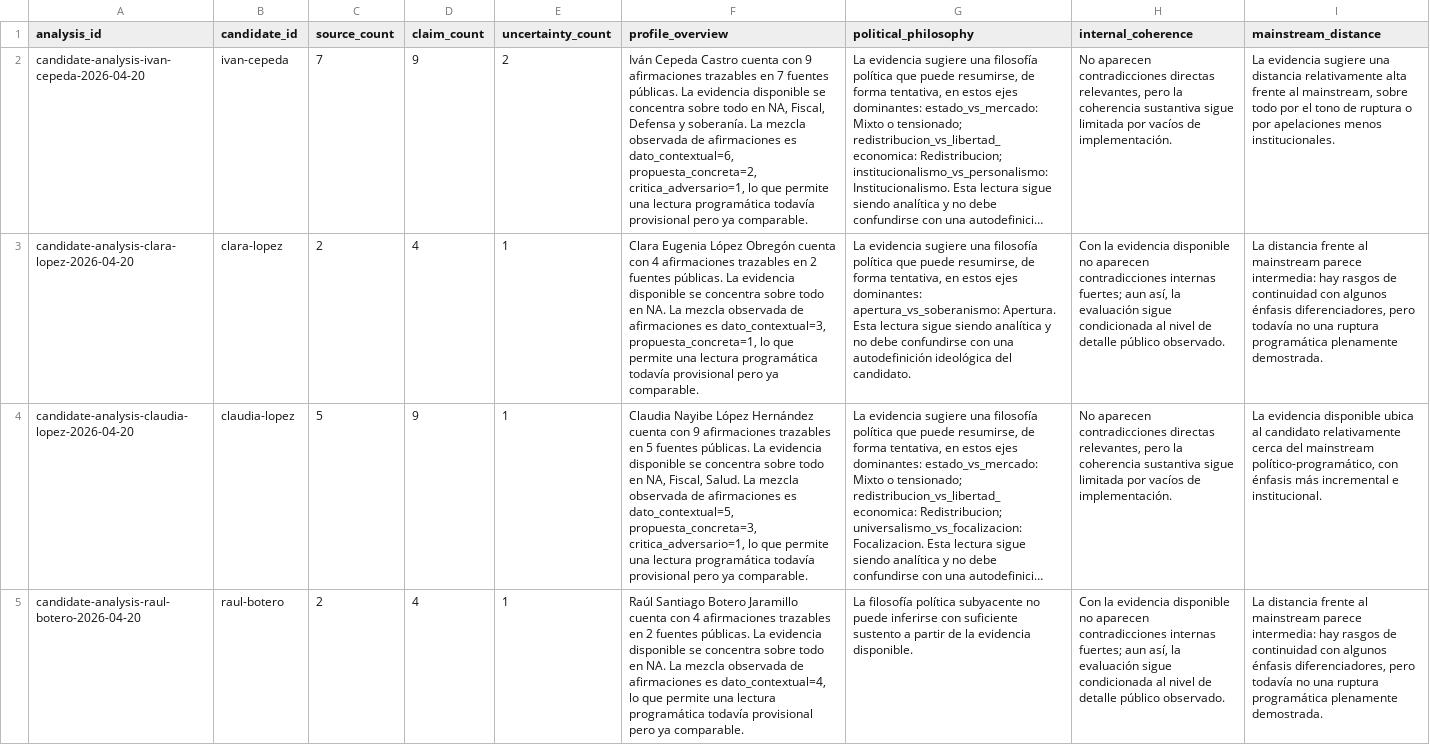
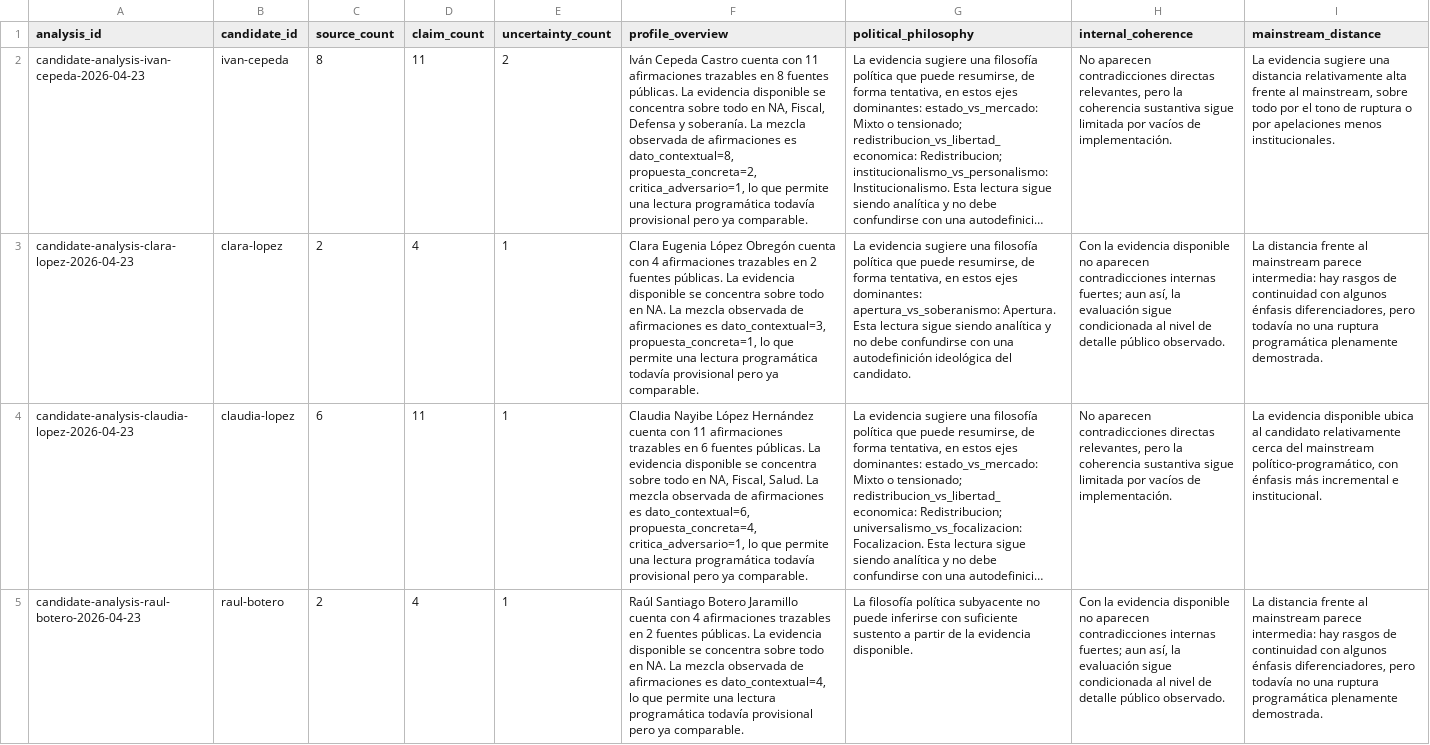
Before and after one commit to randrescastaneda/presidentes_colombia_2026, a CSV file: data/processed/candidate_analysis_summary.csv, drawn as a sheet; only a part is shown; long unchanged cells end in …; the diff covers the shown part only; the diff names each change by its address in the sheet, - before the commit and + after, or states it on an @@ line.

```diff
--- a/data/processed/candidate_analysis_summary.csv
+++ b/data/processed/candidate_analysis_summary.csv
-A2 (analysis_id): candidate-analysis-ivan-cepeda-2026-04-20
+A2 (analysis_id): candidate-analysis-ivan-cepeda-2026-04-23
-C2 (source_count): 7
+C2 (source_count): 8
-D2 (claim_count): 9
+D2 (claim_count): 11
-F2 (profile_overview): …cuenta con 9 afirmaciones trazables en 7 fuentes públicas. La evidencia disponible se concentra sobre todo en NA, Fiscal, Defensa y soberanía. La mezcla observada de afirmaciones es dato_contextual=6, propuesta_concreta=2, critica_adversario=1,…
+F2 (profile_overview): …cuenta con 11 afirmaciones trazables en 8 fuentes públicas. La evidencia disponible se concentra sobre todo en NA, Fiscal, Defensa y soberanía. La mezcla observada de afirmaciones es dato_contextual=8, propuesta_concreta=2, critica_adversario=1,…
-A3 (analysis_id): candidate-analysis-clara-lopez-2026-04-20
+A3 (analysis_id): candidate-analysis-clara-lopez-2026-04-23
-A4 (analysis_id): candidate-analysis-claudia-lopez-2026-04-20
+A4 (analysis_id): candidate-analysis-claudia-lopez-2026-04-23
-C4 (source_count): 5
+C4 (source_count): 6
-D4 (claim_count): 9
+D4 (claim_count): 11
-F4 (profile_overview): …cuenta con 9 afirmaciones trazables en 5 fuentes públicas. La evidencia disponible se concentra sobre todo en NA, Fiscal, Salud. La mezcla observada de afirmaciones es dato_contextual=5, propuesta_concreta=3, critica_adversario=1, lo…
+F4 (profile_overview): …cuenta con 11 afirmaciones trazables en 6 fuentes públicas. La evidencia disponible se concentra sobre todo en NA, Fiscal, Salud. La mezcla observada de afirmaciones es dato_contextual=6, propuesta_concreta=4, critica_adversario=1, lo…
-A5 (analysis_id): candidate-analysis-raul-botero-2026-04-20
+A5 (analysis_id): candidate-analysis-raul-botero-2026-04-23
```
Also changed, not shown: 24 edited cells elsewhere in this file, data/processed/analysis_notes.csv, data/processed/candidate_dossiers.csv, 54 other files.
